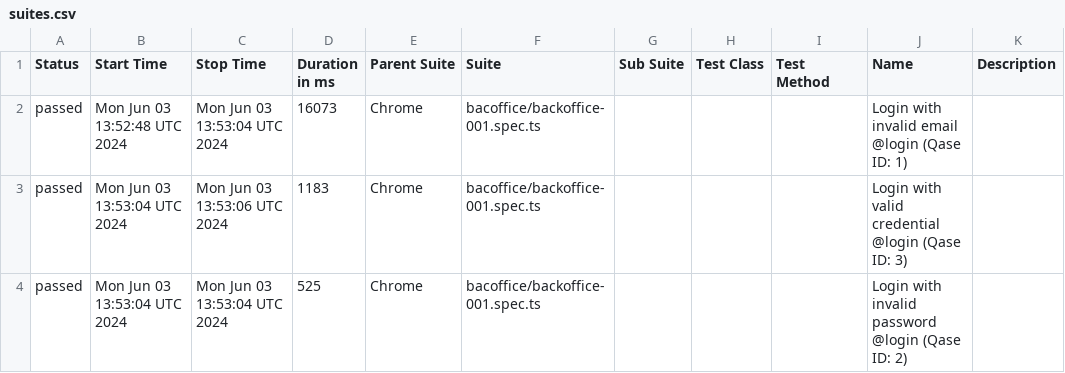
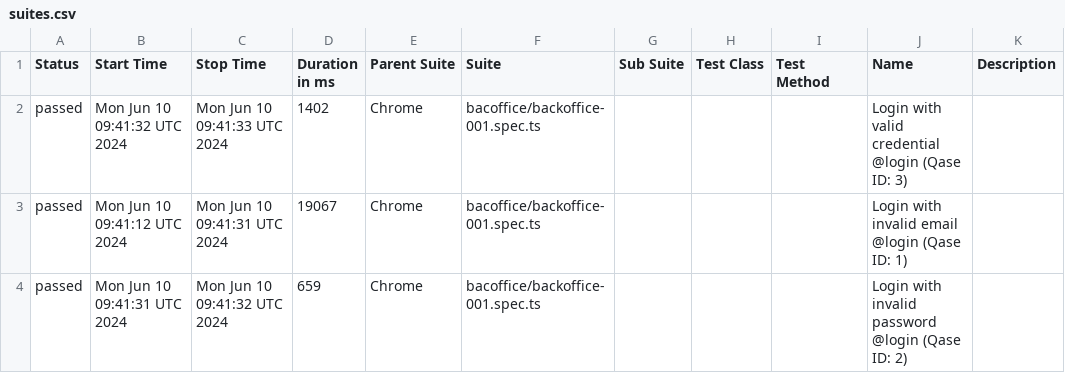
Before and after one commit to AZANIR/test_repo, a CSV file: data/suites.csv, drawn as a sheet.

```diff
--- a/data/suites.csv
+++ b/data/suites.csv
@@ -1,4 +1,4 @@
 "Status","Start Time","Stop Time","Duration in ms","Parent Suite","Suite","Sub Suite","Test Class","Test Method","Name","Description"
-"passed","Mon Jun 03 13:52:48 UTC 2024","Mon Jun 03 13:53:04 UTC 2024","16073","Chrome","bacoffice/backoffice-001.spec.ts","","","","Login with invalid email @login (Qase ID: 1)",""
-"passed","Mon Jun 03 13:53:04 UTC 2024","Mon Jun 03 13:53:06 UTC 2024","1183","Chrome","bacoffice/backoffice-001.spec.ts","","","","Login with valid credential @login (Qase ID: 3)",""
-"passed","Mon Jun 03 13:53:04 UTC 2024","Mon Jun 03 13:53:04 UTC 2024","525","Chrome","bacoffice/backoffice-001.spec.ts","","","","Login with invalid password @login (Qase ID: 2)",""
+"passed","Mon Jun 10 09:41:32 UTC 2024","Mon Jun 10 09:41:33 UTC 2024","1402","Chrome","bacoffice/backoffice-001.spec.ts","","","","Login with valid credential @login (Qase ID: 3)",""
+"passed","Mon Jun 10 09:41:12 UTC 2024","Mon Jun 10 09:41:31 UTC 2024","19067","Chrome","bacoffice/backoffice-001.spec.ts","","","","Login with invalid email @login (Qase ID: 1)",""
+"passed","Mon Jun 10 09:41:31 UTC 2024","Mon Jun 10 09:41:32 UTC 2024","659","Chrome","bacoffice/backoffice-001.spec.ts","","","","Login with invalid password @login (Qase ID: 2)",""
```
Also changed, not shown: 20 other files.
